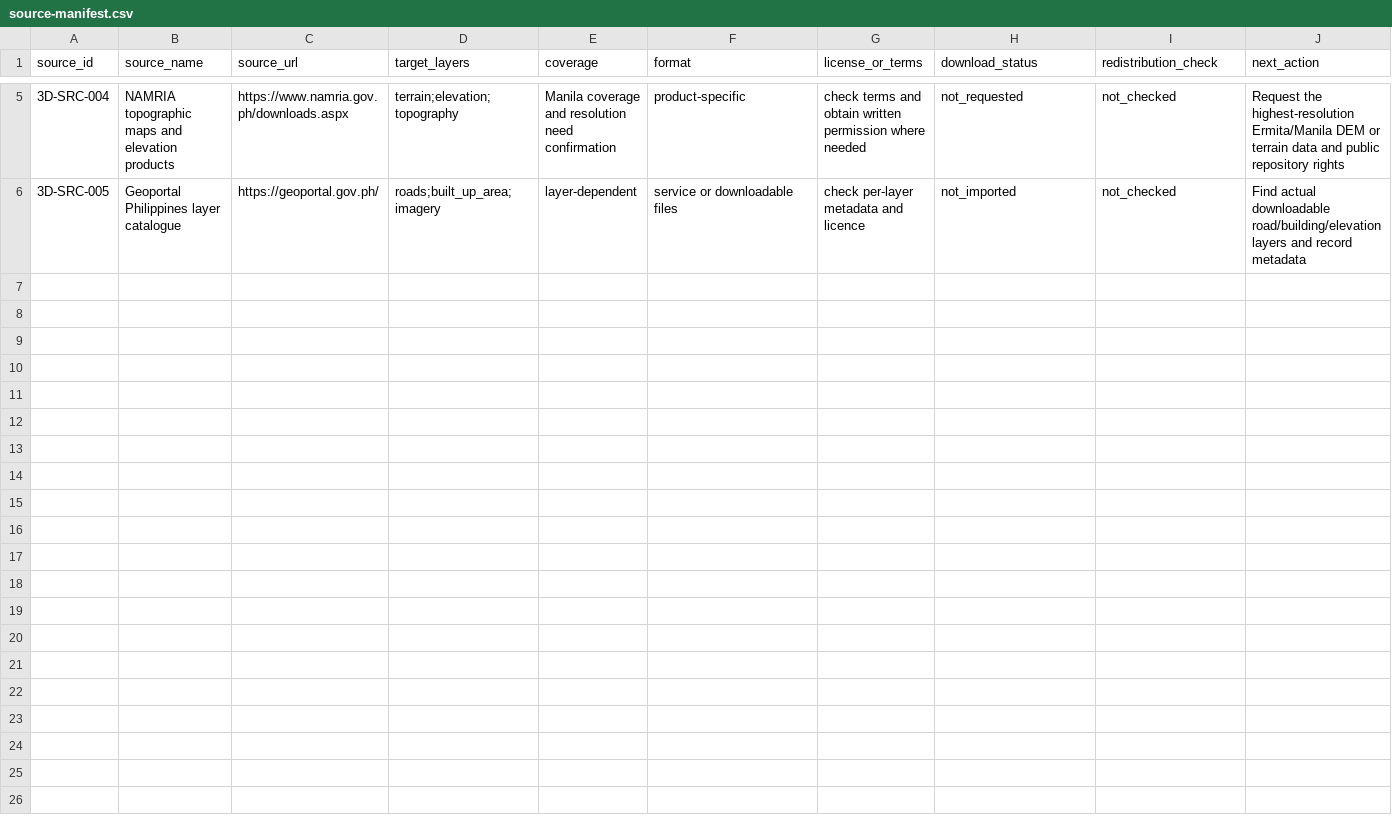
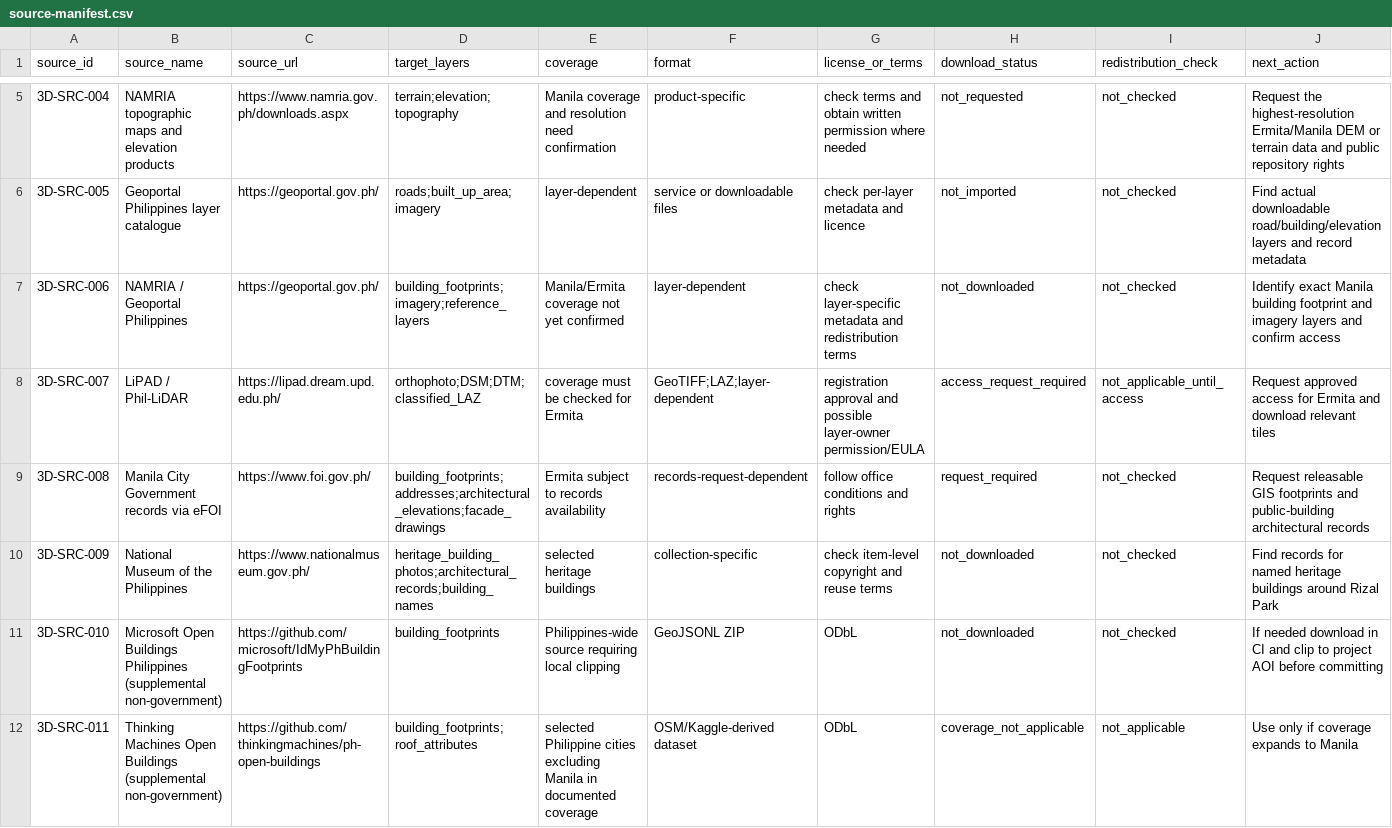
Before and after one commit to saeedhub101/Adam-City, a CSV file: ermita/3d/source-manifest.csv, drawn as a sheet; only a part is shown, gaps mark what is left out; rows hold the shown columns only; the diff names each change by its address in the sheet, - before the commit and + after, or states it on an @@ line.

Commit message:
Track government and supplemental building data sources

```diff
--- a/ermita/3d/source-manifest.csv
+++ b/ermita/3d/source-manifest.csv
+row 7: 3D-SRC-006 | NAMRIA / Geoportal Philippines | https://geoportal.gov.ph/ | building_footprints;imagery;reference_layers | Manila/Ermita coverage not yet confirmed | layer-dependent | check layer-specific metadata and redistribution terms | not_downloaded | not_checked | Identify exact Manila building footprint and imagery layers and confirm access
+row 8: 3D-SRC-007 | LiPAD / Phil-LiDAR | https://lipad.dream.upd.edu.ph/ | orthophoto;DSM;DTM;classified_LAZ | coverage must be checked for Ermita | GeoTIFF;LAZ;layer-dependent | registration approval and possible layer-owner permission/EULA | access_request_required | not_applicable_until_access | Request approved access for Ermita and download relevant tiles
+row 9: 3D-SRC-008 | Manila City Government records via eFOI | https://www.foi.gov.ph/ | building_footprints;addresses;architectural_elevations;facade_drawings | Ermita subject to records availability | records-request-dependent | follow office conditions and rights | request_required | not_checked | Request releasable GIS footprints and public-building architectural records
+row 10: 3D-SRC-009 | National Museum of the Philippines | https://www.nationalmuseum.gov.ph/ | heritage_building_photos;architectural_records;building_names | selected heritage buildings | collection-specific | check item-level copyright and reuse terms | not_downloaded | not_checked | Find records for named heritage buildings around Rizal Park
+row 11: 3D-SRC-010 | Microsoft Open Buildings Philippines (supplemental non-government) | https://github.com/microsoft/IdMyPhBuildingFootprints | building_footprints | Philippines-wide source requiring local clipping | GeoJSONL ZIP | ODbL | not_downloaded | not_checked | If needed download in CI and clip to project AOI before committing
+row 12: 3D-SRC-011 | Thinking Machines Open Buildings (supplemental non-government) | https://github.com/thinkingmachines/ph-open-buildings | building_footprints;roof_attributes | selected Philippine cities excluding Manila in documented coverage | OSM/Kaggle-derived dataset | ODbL | coverage_not_applicable | not_applicable | Use only if coverage expands to Manila
```
